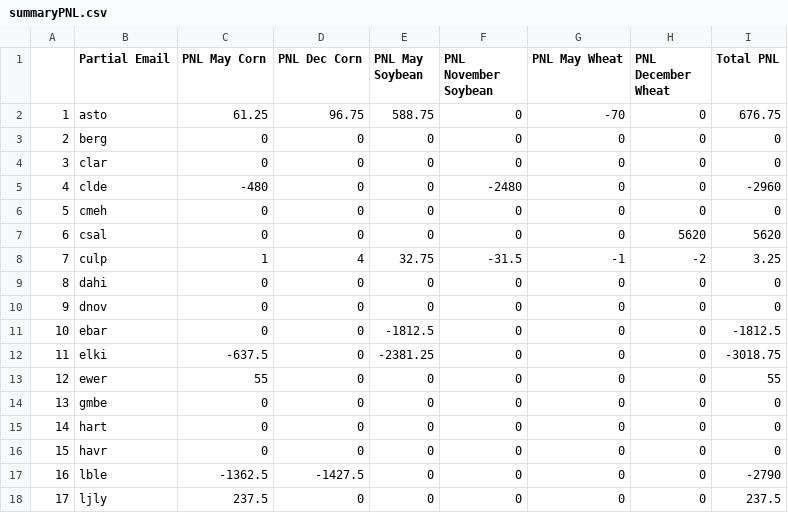
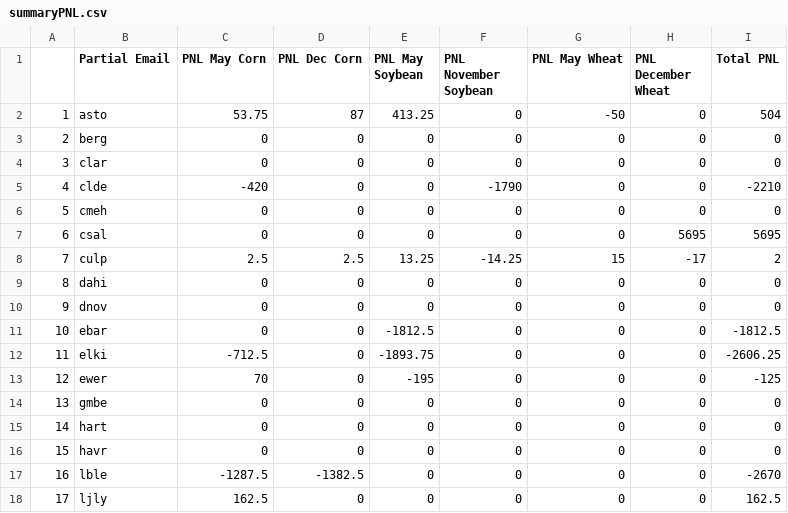
Before and after one commit to mindymallory/421Game2024, a CSV file: summaryPNL.csv, drawn as a sheet; only a part is shown; the diff covers the shown part only.

```diff
--- a/summaryPNL.csv
+++ b/summaryPNL.csv
@@ -1,9 +1,9 @@
 "","Partial Email","PNL May Corn","PNL Dec Corn","PNL May Soybean","PNL November Soybean","PNL May Wheat","PNL December Wheat","Total PNL"
-"1","asto",61.25,96.75,588.75,0,-70,0,676.75
+"1","asto",53.75,87,413.25,0,-50,0,504
 "2","berg",0,0,0,0,0,0,0
 "3","clar",0,0,0,0,0,0,0
-"4","clde",-480,0,0,-2480,0,0,-2960
+"4","clde",-420,0,0,-1790,0,0,-2210
 "5","cmeh",0,0,0,0,0,0,0
-"6","csal",0,0,0,0,0,5620,5620
-"7","culp",1,4,32.75,-31.5,-1,-2,3.25
+"6","csal",0,0,0,0,0,5695,5695
+"7","culp",2.5,2.5,13.25,-14.25,15,-17,2
 "8","dahi",0,0,0,0,0,0,0
@@ -11,4 +11,4 @@
 "10","ebar",0,0,-1812.5,0,0,0,-1812.5
-"11","elki",-637.5,0,-2381.25,0,0,0,-3018.75
-"12","ewer",55,0,0,0,0,0,55
+"11","elki",-712.5,0,-1893.75,0,0,0,-2606.25
+"12","ewer",70,0,-195,0,0,0,-125
 "13","gmbe",0,0,0,0,0,0,0
@@ -16,3 +16,3 @@
 "15","havr",0,0,0,0,0,0,0
-"16","lble",-1362.5,-1427.5,0,0,0,0,-2790
-"17","ljly",237.5,0,0,0,0,0,237.5
+"16","lble",-1287.5,-1382.5,0,0,0,0,-2670
+"17","ljly",162.5,0,0,0,0,0,162.5
```
Also changed, not shown: 24 edited cells elsewhere in this file, 6 other files.
